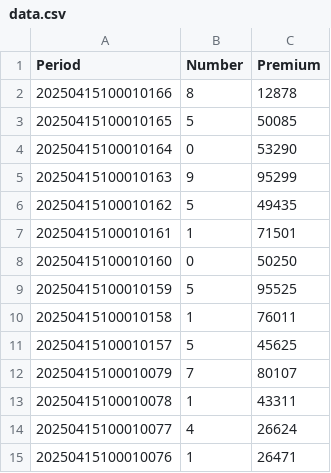
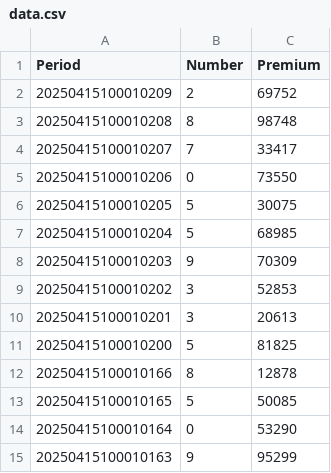
Before and after one commit to GaamaAala/data-fetch, a CSV file: data.csv, drawn as a sheet; only a part is shown; the shorter side is filled out with more unchanged rows; the diff names each change by its address in the sheet, - before the commit and + after, or states it on an @@ line.

Commit message:
Update data.csv with latest results

```diff
--- a/data.csv
+++ b/data.csv
+row 2: 20250415100010209 | 2 | 69752
+row 3: 20250415100010208 | 8 | 98748
+row 4: 20250415100010207 | 7 | 33417
+row 5: 20250415100010206 | 0 | 73550
+row 6: 20250415100010205 | 5 | 30075
+row 7: 20250415100010204 | 5 | 68985
+row 8: 20250415100010203 | 9 | 70309
+row 9: 20250415100010202 | 3 | 52853
+row 10: 20250415100010201 | 3 | 20613
+row 11: 20250415100010200 | 5 | 81825
```
